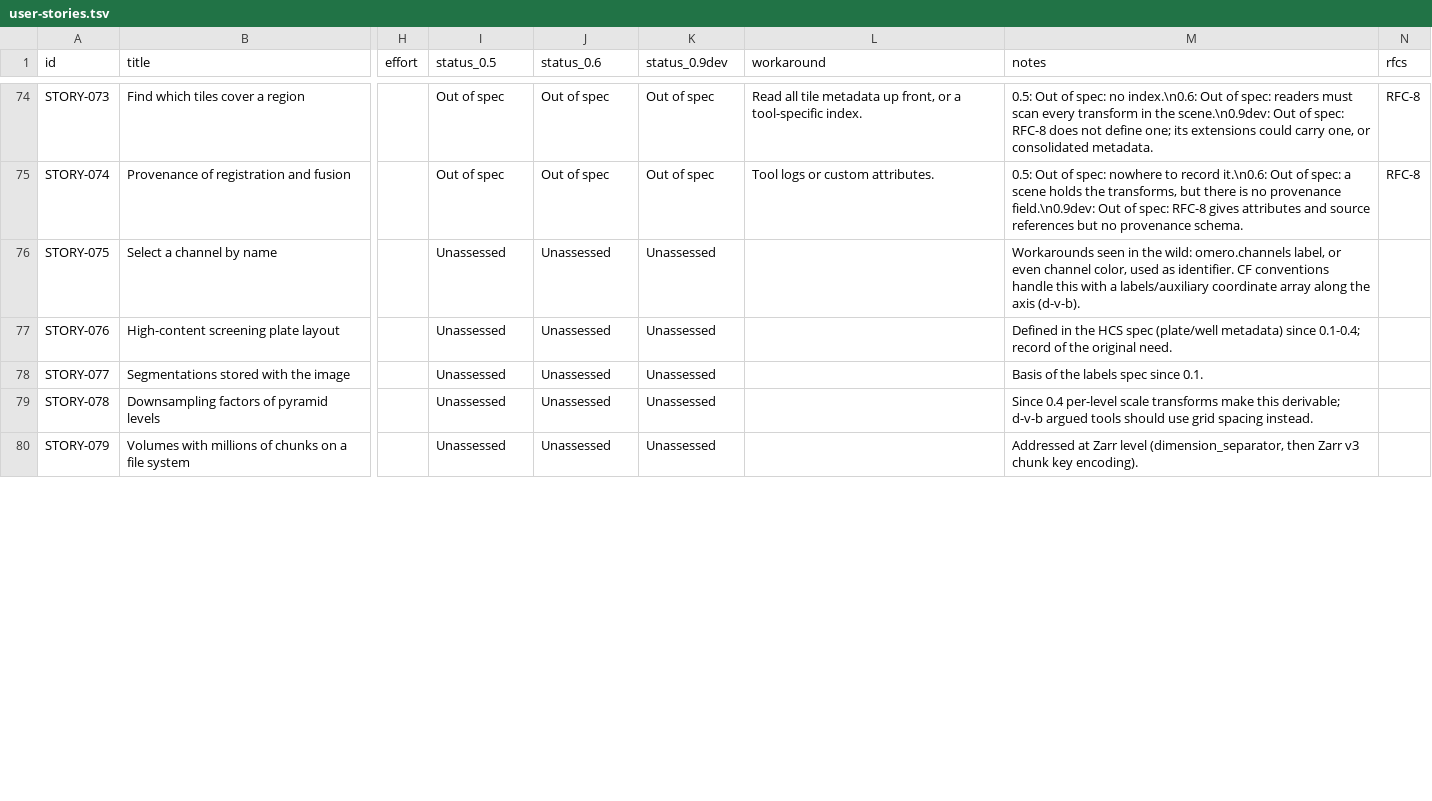
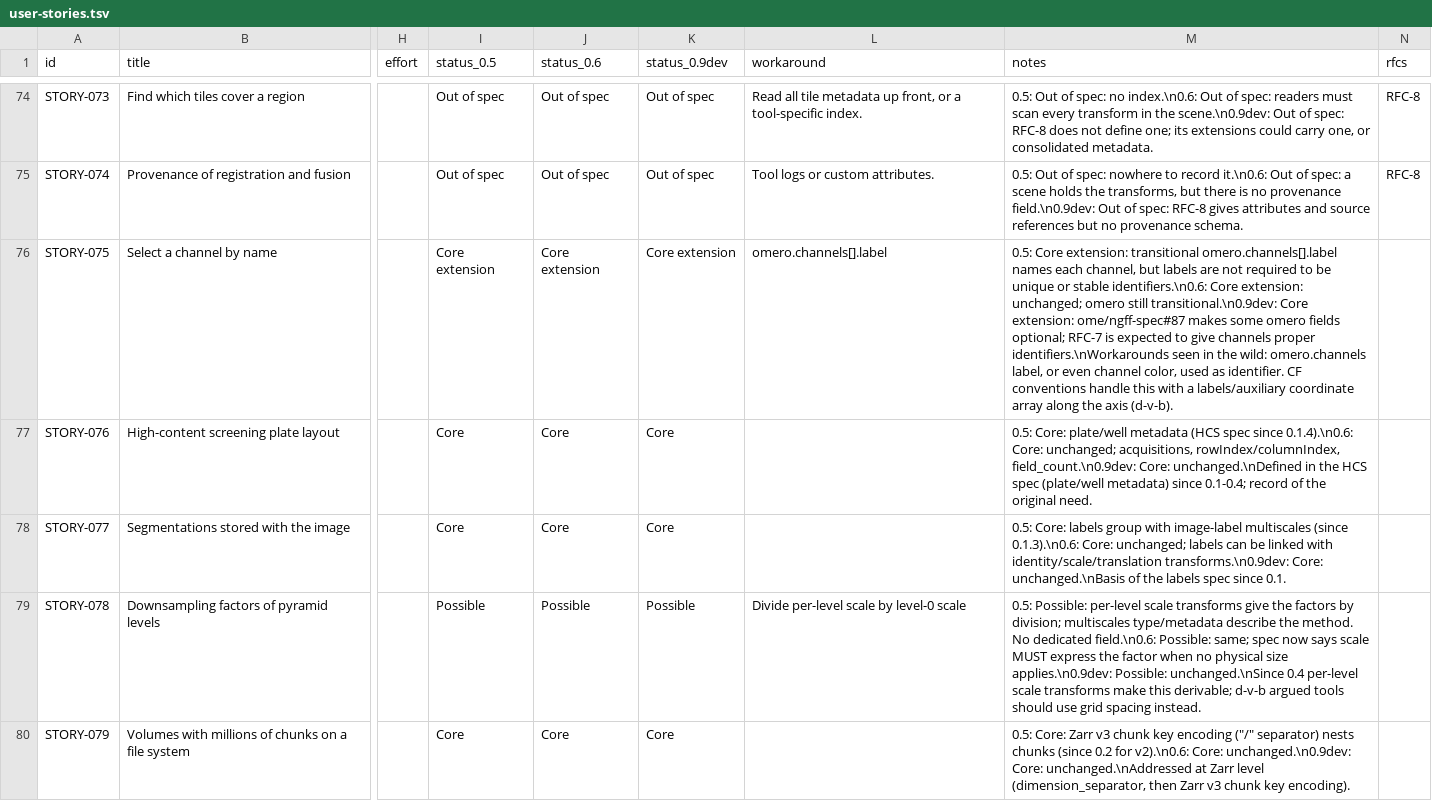
Before and after one commit to German-BioImaging/ome-zarr-stories, a TSV file: user-stories.tsv, drawn as a sheet; only a part is shown, gaps mark what is left out; the diff covers the shown part only; the diff names each change by its address in the sheet, - before the commit and + after, or states it on an @@ line.

```diff
--- a/user-stories.tsv
+++ b/user-stories.tsv
-I76 (status_0.5): Unassessed
+I76 (status_0.5): Core extension
-J76 (status_0.6): Unassessed
+J76 (status_0.6): Core extension
-K76 (status_0.9dev): Unassessed
+K76 (status_0.9dev): Core extension
-L76 (workaround): (empty)
+L76 (workaround): omero.channels[].label
-M76 (notes): Workarounds seen in…
+M76 (notes): 0.5: Core extension: transitional omero.channels[].label names each channel, but labels are not required to be unique or stable identifiers.\n0.6: Core extension: unchanged; omero still transitional.\n0.9dev: Core extension: ome/ngff-spec#87 makes some omero fields optional; RFC-7 is expected to give channels proper identifiers.\nWorkarounds seen in…
-I77:I78 (status_0.5): Unassessed
+I77:I78 (status_0.5): Core
-J77:J78 (status_0.6): Unassessed
+J77:J78 (status_0.6): Core
-K77:K78 (status_0.9dev): Unassessed
+K77:K78 (status_0.9dev): Core
-M77 (notes): Defined in the…
+M77 (notes): 0.5: Core: plate/well metadata (HCS spec since 0.1.4).\n0.6: Core: unchanged; acquisitions, rowIndex/columnIndex, field_count.\n0.9dev: Core: unchanged.\nDefined in the…
-M78 (notes): Basis of the…
+M78 (notes): 0.5: Core: labels group with image-label multiscales (since 0.1.3).\n0.6: Core: unchanged; labels can be linked with identity/scale/translation transforms.\n0.9dev: Core: unchanged.\nBasis of the…
-I79 (status_0.5): Unassessed
+I79 (status_0.5): Possible
-J79 (status_0.6): Unassessed
+J79 (status_0.6): Possible
-K79 (status_0.9dev): Unassessed
+K79 (status_0.9dev): Possible
-L79 (workaround): (empty)
+L79 (workaround): Divide per-level scale by level-0 scale
-M79 (notes): Since 0.4 per-level…
+M79 (notes): 0.5: Possible: per-level scale transforms give the factors by division; multiscales type/metadata describe the method. No dedicated field.\n0.6: Possible: same; spec now says scale MUST express the factor when no physical size applies.\n0.9dev: Possible: unchanged.\nSince 0.4 per-level…
-I80 (status_0.5): Unassessed
+I80 (status_0.5): Core
-J80 (status_0.6): Unassessed
+J80 (status_0.6): Core
-K80 (status_0.9dev): Unassessed
+K80 (status_0.9dev): Core
-M80 (notes): Addressed at Zarr…
+M80 (notes): 0.5: Core: Zarr v3 chunk key encoding ("/" separator) nests chunks (since 0.2 for v2).\n0.6: Core: unchanged.\n0.9dev: Core: unchanged.\nAddressed at Zarr…
```
Also changed, not shown: 66 edited cells elsewhere in this file.
